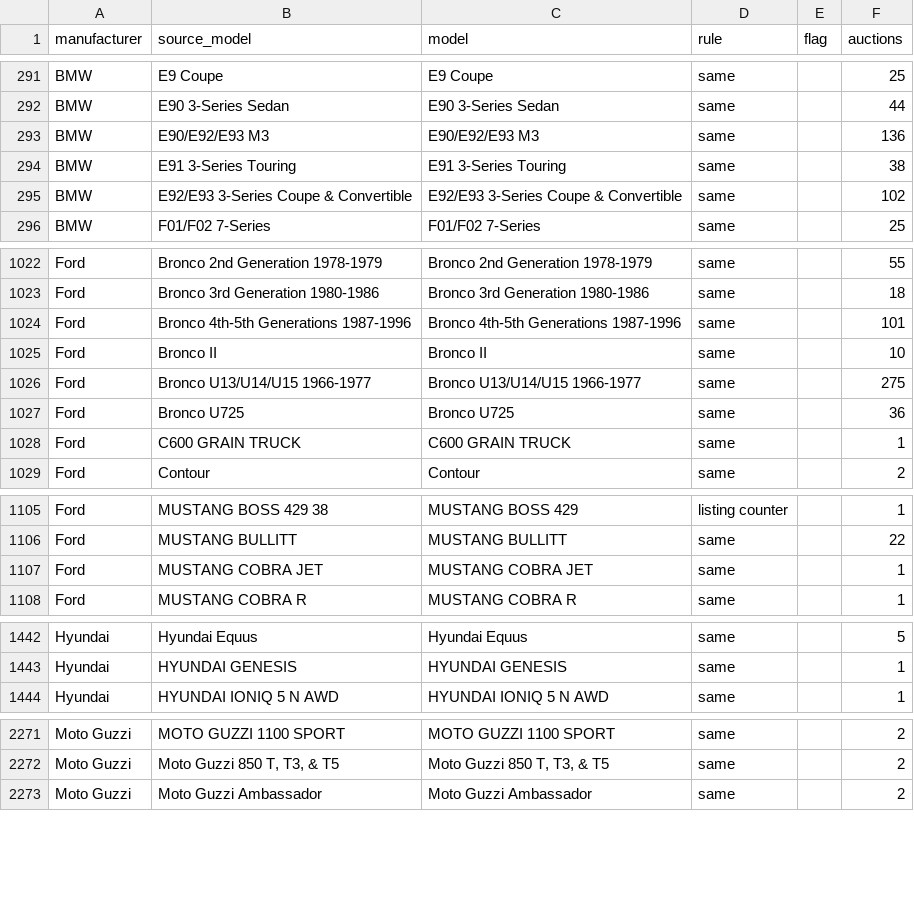
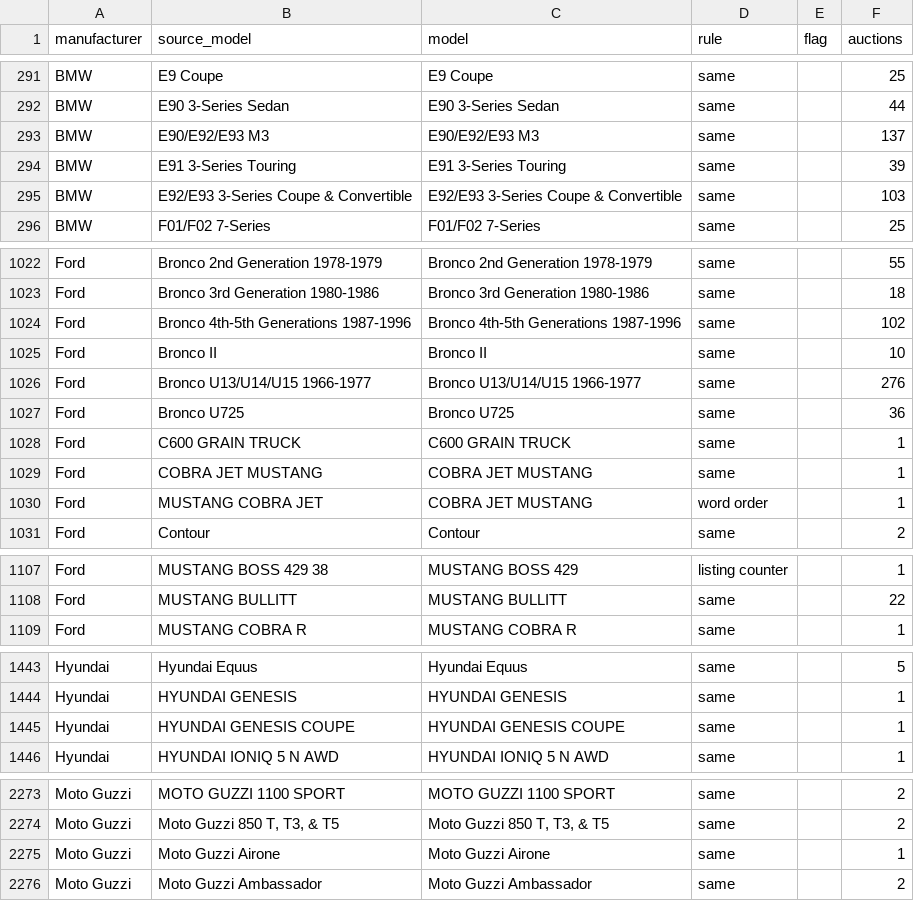
Before and after one commit to matte36s50/market-interest-score-app, a CSV file: data/models.csv, drawn as a sheet; only a part is shown, gaps mark what is left out; the diff covers the shown part only.

```diff
--- a/data/models.csv
+++ b/data/models.csv
@@ -292,5 +292,5 @@ BMW,E9 Coupe,E9 Coupe,same,,25
 BMW,E90 3-Series Sedan,E90 3-Series Sedan,same,,44
-BMW,E90/E92/E93 M3,E90/E92/E93 M3,same,,136
-BMW,E91 3-Series Touring,E91 3-Series Touring,same,,38
-BMW,E92/E93 3-Series Coupe & Convertible,E92/E93 3-Series Coupe & Convertible,same,,102
+BMW,E90/E92/E93 M3,E90/E92/E93 M3,same,,137
+BMW,E91 3-Series Touring,E91 3-Series Touring,same,,39
+BMW,E92/E93 3-Series Coupe & Convertible,E92/E93 3-Series Coupe & Convertible,same,,103
 BMW,F01/F02 7-Series,F01/F02 7-Series,same,,25
@@ -1023,7 +1023,9 @@ Ford,Bronco 2nd Generation 1978-1979,Bronco 2nd Generation 1978-1979,same,,55
 Ford,Bronco 3rd Generation 1980-1986,Bronco 3rd Generation 1980-1986,same,,18
-Ford,Bronco 4th-5th Generations 1987-1996,Bronco 4th-5th Generations 1987-1996,same,,101
+Ford,Bronco 4th-5th Generations 1987-1996,Bronco 4th-5th Generations 1987-1996,same,,102
 Ford,Bronco II,Bronco II,same,,10
-Ford,Bronco U13/U14/U15 1966-1977,Bronco U13/U14/U15 1966-1977,same,,275
+Ford,Bronco U13/U14/U15 1966-1977,Bronco U13/U14/U15 1966-1977,same,,276
 Ford,Bronco U725,Bronco U725,same,,36
 Ford,C600 GRAIN TRUCK,C600 GRAIN TRUCK,same,,1
+Ford,COBRA JET MUSTANG,COBRA JET MUSTANG,same,,1
+Ford,MUSTANG COBRA JET,COBRA JET MUSTANG,word order,,1
 Ford,Contour,Contour,same,,2
@@ -1106,3 +1108,2 @@ Ford,MUSTANG BOSS 429 38,MUSTANG BOSS 429,listing counter,,1
 Ford,MUSTANG BULLITT,MUSTANG BULLITT,same,,22
-Ford,MUSTANG COBRA JET,MUSTANG COBRA JET,same,,1
 Ford,MUSTANG COBRA R,MUSTANG COBRA R,same,,1
@@ -1443,2 +1444,3 @@ Hyundai,Hyundai Equus,Hyundai Equus,same,,5
 Hyundai,HYUNDAI GENESIS,HYUNDAI GENESIS,same,,1
+Hyundai,HYUNDAI GENESIS COUPE,HYUNDAI GENESIS COUPE,same,,1
 Hyundai,HYUNDAI IONIQ 5 N AWD,HYUNDAI IONIQ 5 N AWD,same,,1
@@ -2272,2 +2274,3 @@ Moto Guzzi,MOTO GUZZI 1100 SPORT,MOTO GUZZI 1100 SPORT,same,,2
 Moto Guzzi,"Moto Guzzi 850 T, T3, & T5","Moto Guzzi 850 T, T3, & T5",same,,2
+Moto Guzzi,Moto Guzzi Airone,Moto Guzzi Airone,same,,1
 Moto Guzzi,Moto Guzzi Ambassador,Moto Guzzi Ambassador,same,,2
```
Also changed, not shown: 86 edited cells elsewhere in this file, data/google_trends_state.csv, data/youtube_channels_state.csv, 4 other files.
